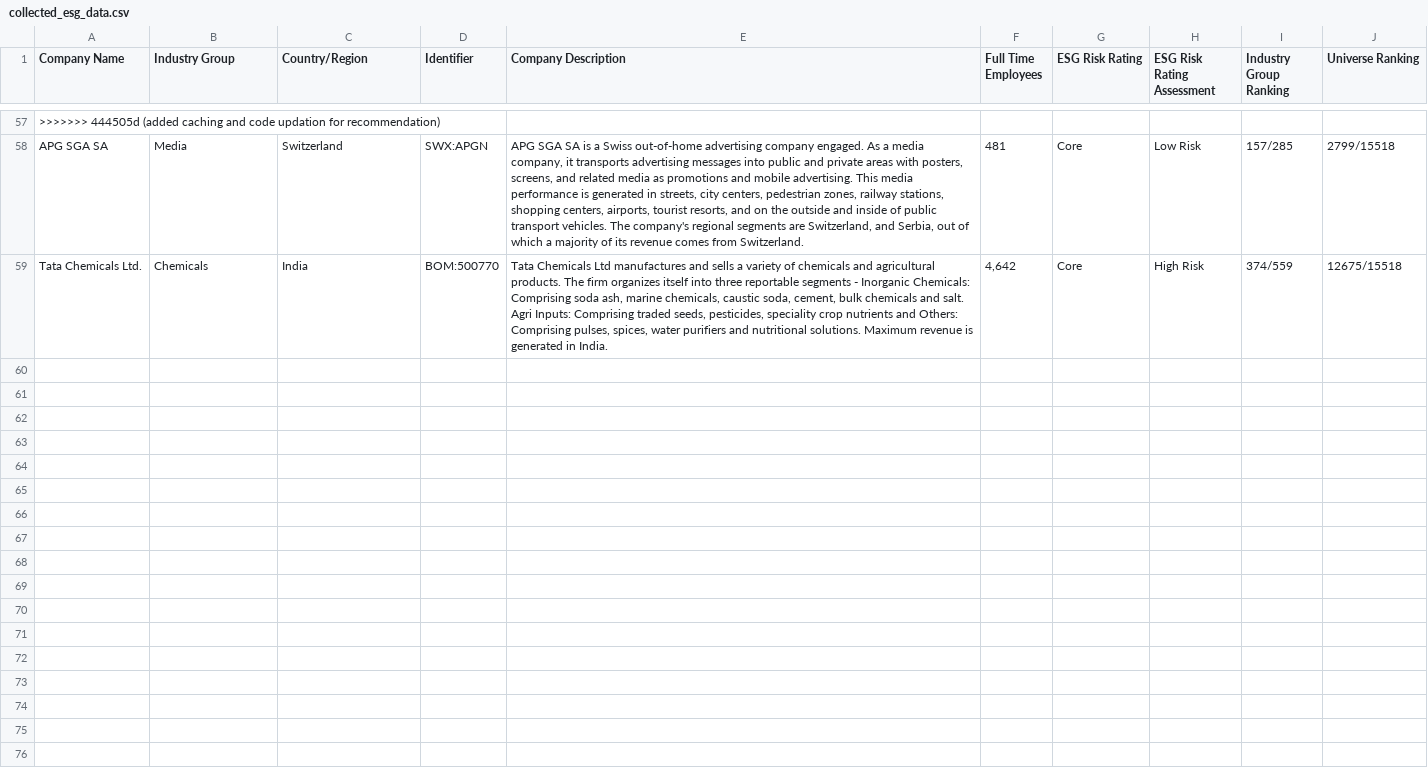
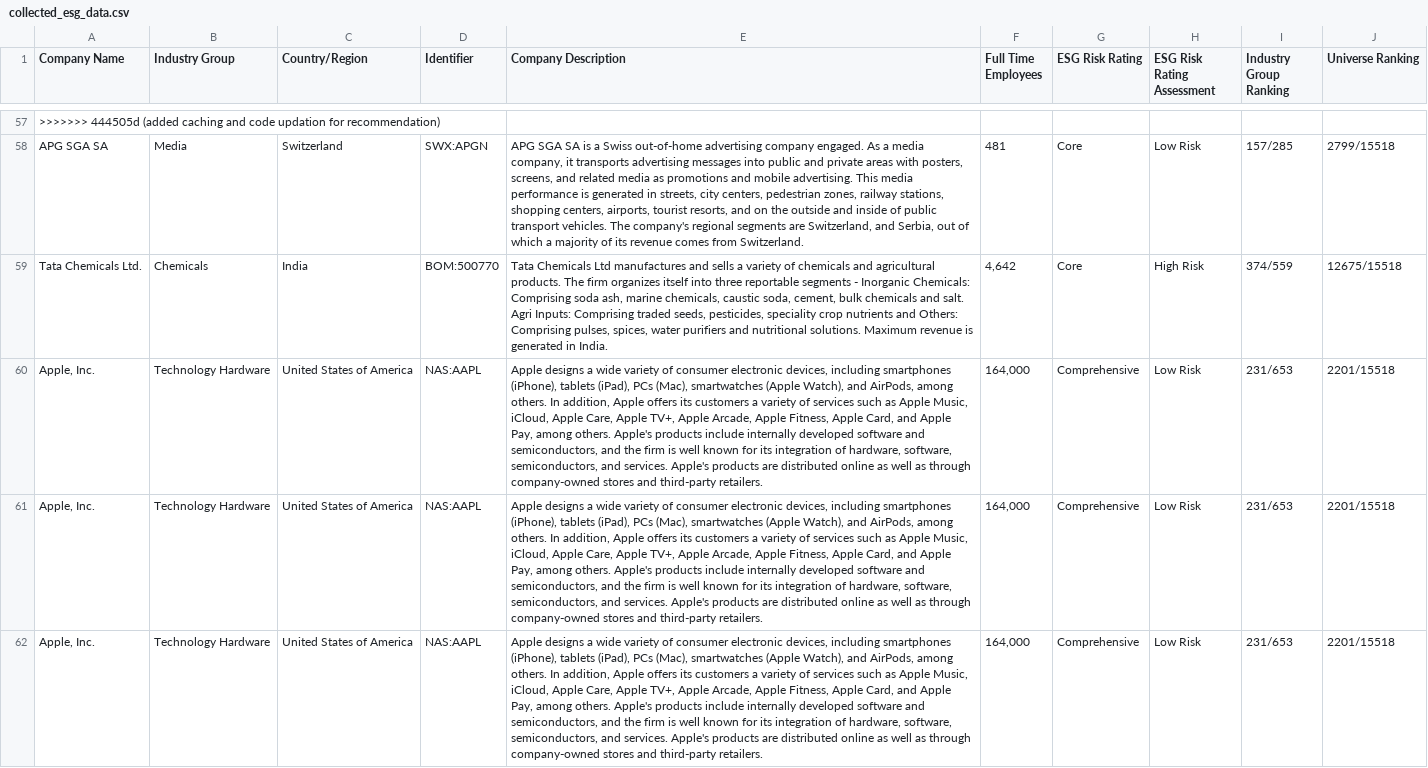
Before and after one commit to nayankr8625/company_analytics, a CSV file: esg_data/collected_esg_data.csv, drawn as a sheet; only a part is shown, gaps mark what is left out; the diff names each change by its address in the sheet, - before the commit and + after, or states it on an @@ line.

```diff
--- a/esg_data/collected_esg_data.csv
+++ b/esg_data/collected_esg_data.csv
+row 60: Apple, Inc. | Technology Hardware | United States of America | NAS:AAPL | Apple designs a wide variety of consumer electronic devices, including smartphones (iPhone), tablets (iPad), PCs (Mac), smartwatches (Apple Watch), and AirPods, among others. In addition, Apple offers its customers a variety of services such as Apple Music, iCloud, Apple Care, Apple TV+, Apple Arcade, Apple Fitness, Apple Card, and Apple Pay, among others. Apple's products include internally developed software and semiconductors, and the firm is well known for its integration of hardware, software, semiconductors, and services. Apple's products are distributed online as well as through company-owned stores and third-party retailers. | 164,000 | Comprehensive | Low Risk | 231/653 | 2201/15518
+row 61: Apple, Inc. | Technology Hardware | United States of America | NAS:AAPL | Apple designs a wide variety of consumer electronic devices, including smartphones (iPhone), tablets (iPad), PCs (Mac), smartwatches (Apple Watch), and AirPods, among others. In addition, Apple offers its customers a variety of services such as Apple Music, iCloud, Apple Care, Apple TV+, Apple Arcade, Apple Fitness, Apple Card, and Apple Pay, among others. Apple's products include internally developed software and semiconductors, and the firm is well known for its integration of hardware, software, semiconductors, and services. Apple's products are distributed online as well as through company-owned stores and third-party retailers. | 164,000 | Comprehensive | Low Risk | 231/653 | 2201/15518
+row 62: Apple, Inc. | Technology Hardware | United States of America | NAS:AAPL | Apple designs a wide variety of consumer electronic devices, including smartphones (iPhone), tablets (iPad), PCs (Mac), smartwatches (Apple Watch), and AirPods, among others. In addition, Apple offers its customers a variety of services such as Apple Music, iCloud, Apple Care, Apple TV+, Apple Arcade, Apple Fitness, Apple Card, and Apple Pay, among others. Apple's products include internally developed software and semiconductors, and the firm is well known for its integration of hardware, software, semiconductors, and services. Apple's products are distributed online as well as through company-owned stores and third-party retailers. | 164,000 | Comprehensive | Low Risk | 231/653 | 2201/15518
```
Also changed, not shown: 3 other files.
